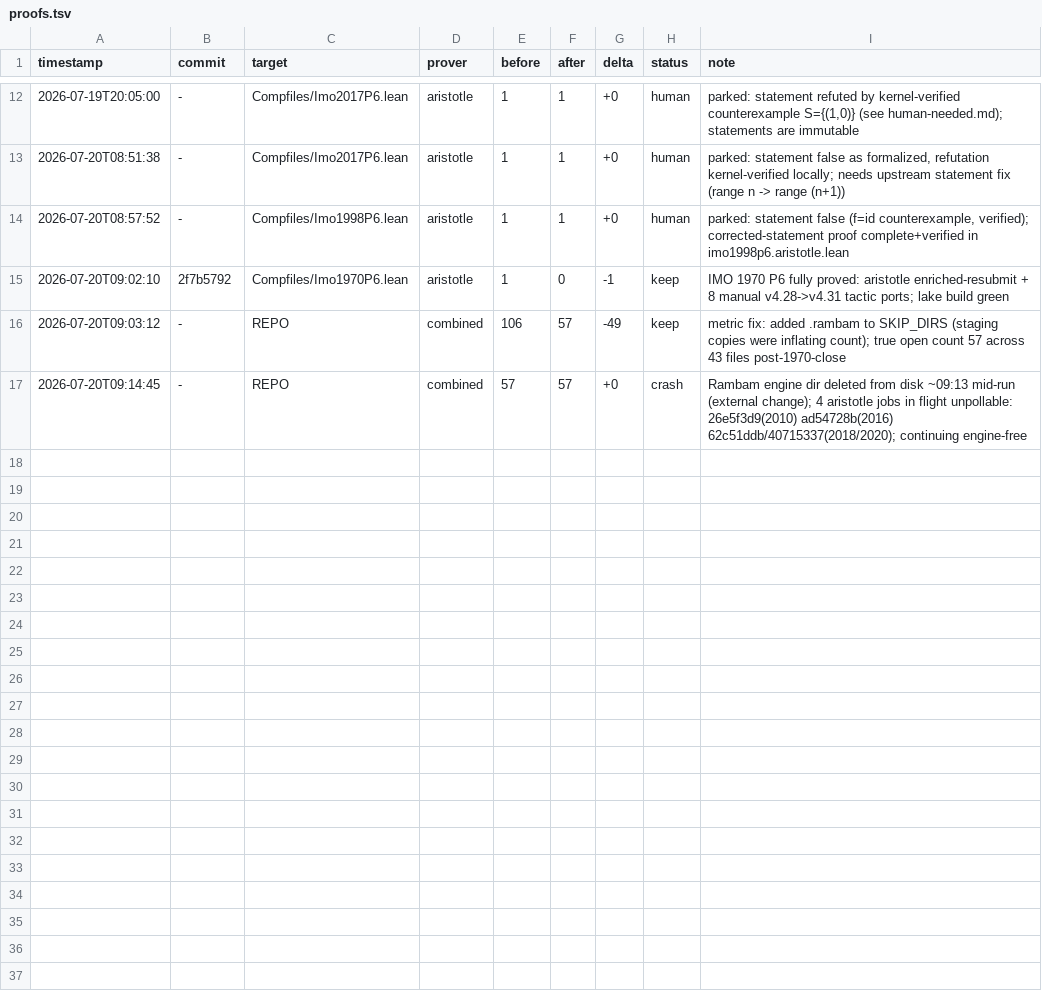
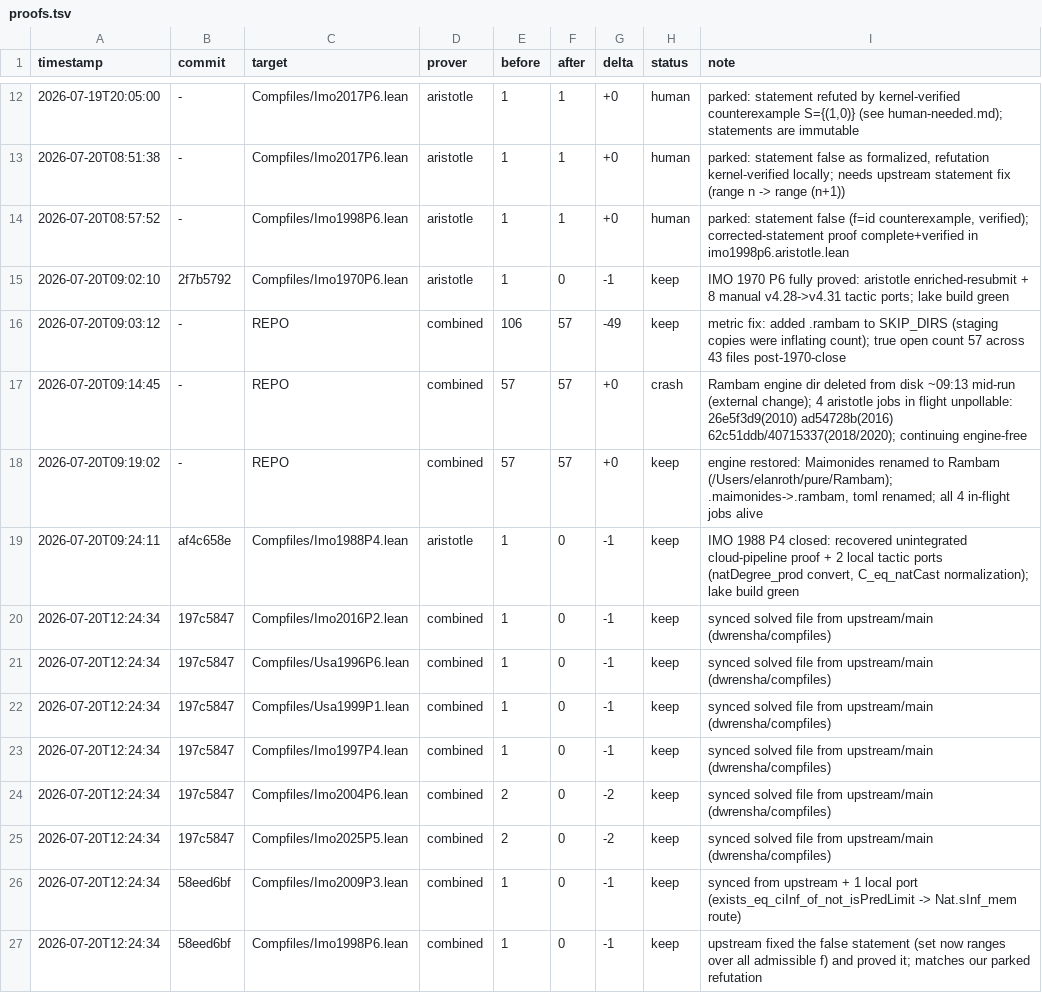
Before and after one commit to elanroth/compfiles, a TSV file: proofs.tsv, drawn as a sheet; only a part is shown, gaps mark what is left out; the diff names each change by its address in the sheet, - before the commit and + after, or states it on an @@ line.

Commit message:
autoprove: bookkeeping (proofs.tsv, human-needed.md) for upstream sync batch

```diff
--- a/proofs.tsv
+++ b/proofs.tsv
+row 18: 2026-07-20T09:19:02 | - | REPO | combined | 57 | 57 | +0 | keep | engine restored: Maimonides renamed to Rambam (/Users/elanroth/pure/Rambam); .maimonides->.rambam, toml renamed; all 4 in-flight jobs alive
+row 19: 2026-07-20T09:24:11 | af4c658e | Compfiles/Imo1988P4.lean | aristotle | 1 | 0 | -1 | keep | IMO 1988 P4 closed: recovered unintegrated cloud-pipeline proof + 2 local tactic ports (natDegree_prod convert, C_eq_natCast normalization); lake build green
+row 20: 2026-07-20T12:24:34 | 197c5847 | Compfiles/Imo2016P2.lean | combined | 1 | 0 | -1 | keep | synced solved file from upstream/main (dwrensha/compfiles)
+row 21: 2026-07-20T12:24:34 | 197c5847 | Compfiles/Usa1996P6.lean | combined | 1 | 0 | -1 | keep | synced solved file from upstream/main (dwrensha/compfiles)
+row 22: 2026-07-20T12:24:34 | 197c5847 | Compfiles/Usa1999P1.lean | combined | 1 | 0 | -1 | keep | synced solved file from upstream/main (dwrensha/compfiles)
+row 23: 2026-07-20T12:24:34 | 197c5847 | Compfiles/Imo1997P4.lean | combined | 1 | 0 | -1 | keep | synced solved file from upstream/main (dwrensha/compfiles)
+row 24: 2026-07-20T12:24:34 | 197c5847 | Compfiles/Imo2004P6.lean | combined | 2 | 0 | -2 | keep | synced solved file from upstream/main (dwrensha/compfiles)
+row 25: 2026-07-20T12:24:34 | 197c5847 | Compfiles/Imo2025P5.lean | combined | 2 | 0 | -2 | keep | synced solved file from upstream/main (dwrensha/compfiles)
+row 26: 2026-07-20T12:24:34 | 58eed6bf | Compfiles/Imo2009P3.lean | combined | 1 | 0 | -1 | keep | synced from upstream + 1 local port (exists_eq_ciInf_of_not_isPredLimit -> Nat.sInf_mem route)
+row 27: 2026-07-20T12:24:34 | 58eed6bf | Compfiles/Imo1998P6.lean | combined | 1 | 0 | -1 | keep | upstream fixed the false statement (set now ranges over all admissible f) and proved it; matches our parked refutation
```
Also changed, not shown: 1 other file.
